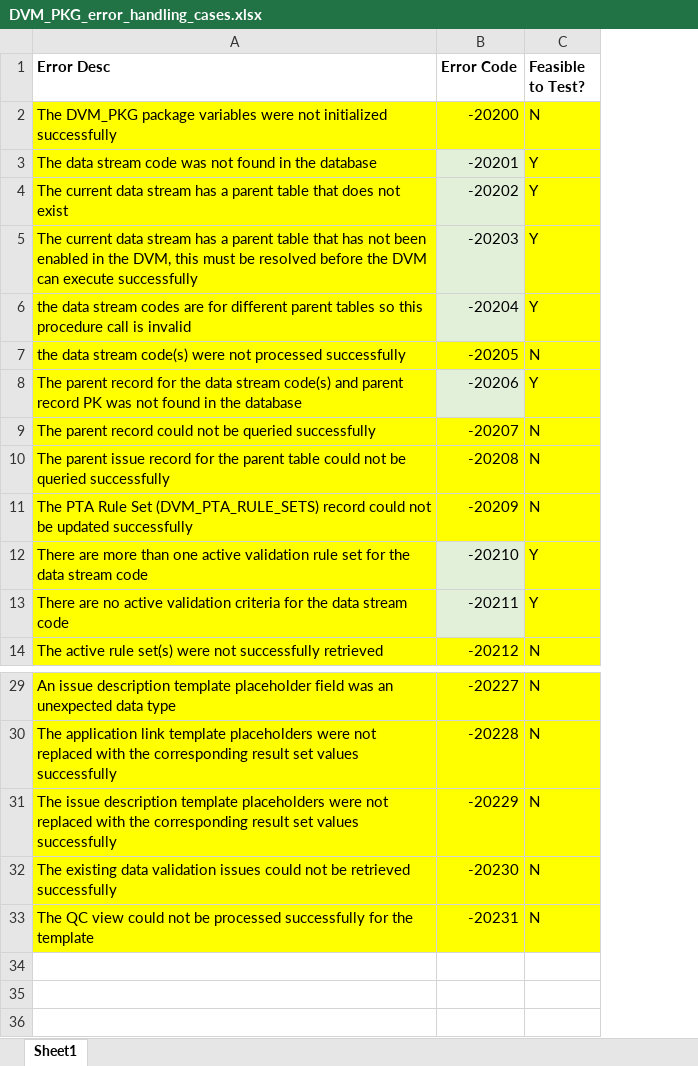
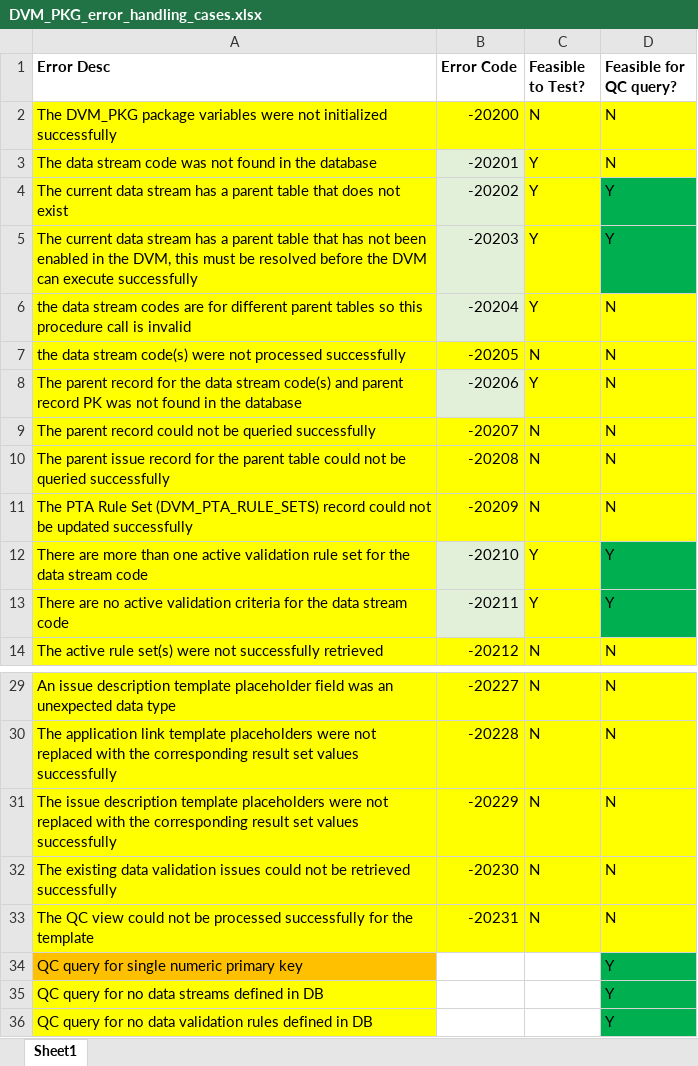
Before and after one commit to noaa-pifsc/PIFSC-DataValidationModule, an Excel workbook: docs/DVM_PKG_error_handling_cases.xlsx, sheet Sheet1, drawn as a sheet; only a part is shown, gaps mark what is left out; values as stored, in another font and other column widths than the file's, no borders; the diff names each change by its address in the sheet, - before the commit and + after, or states it on an @@ line.

Commit message:
--Data Validation Module: DB Update--
Database Updates: Developed DVM Configuration QC views to identify invalid DVM configurations in the given DVM instance.  The DVM_STD_QC_DS_V view was developed to identify issues with the data stream parent tables.  The DVM_STD_QC_ISS_TEMPL_V view was developed to identify validation rule issue description/application link template result set placeholders that are missing from the corresponding QC view objects.  The DVM_STD_QC_VIEW_V view identifies missing/invalid QC views.  The DVM_STD_QC_ACT_RULE_SETS_V view was developed to identify data streams with more than one active validation rule sets and data streams with no validation rules defined for it.  The DVM_STD_QC_MISS_CONFIG_V view was developed to identify when no data streams or no validation rules are defined in the DVM which indicates that the DVM instance is not configured.  The DVM_STD_QC_ALL_RPT_V view combines the results of all DVM configuration QC queries to allow the user to view all configuration problems in one query for convenience.  The DVM package was updated to correct an issue where the COMMA_DELIM_LIST_FN package function was reporting an incorrect user defined exception code.

Database upgrade code was compiled in SQL\upgrades\DVM_DDL_DML_upgrade_v0.12.sql

DVM combined DB upgrade file (SQL\DVM_combined_DDL_DML.sql) was updated to add the version 0.12 upgrade file

docs\DVM DB Naming Conventions.MD was updated based on standard DVM configuration QC queries
docs\DVM_PKG_error_handling_cases.xlsx was updated to add in the category 7 cases

docs\DVM_table_view_comments.xlsx was exported from the upgraded data model
docs\Data Validation Module Documentation.MD was updated based on the new DVM configuration QC queries
docs\todo.txt was updated with the features that have been implemented in this update

```diff
--- a/docs/DVM_PKG_error_handling_cases.xlsx (sheet Sheet1)
+++ b/docs/DVM_PKG_error_handling_cases.xlsx (sheet Sheet1)
+column D (Feasible for QC query?), rows 2-14: N | N | Y | Y | N | N | N | N | N | N | Y | Y | N; rows 29-33: all N
+row 34: QC query for single numeric primary key |  |  | Y
+row 35: QC query for no data streams defined in DB |  |  | Y
+row 36: QC query for no data validation rules defined in DB |  |  | Y
```
Also changed, not shown: docs/DVM_table_view_comments.xlsx, 5 other files.
